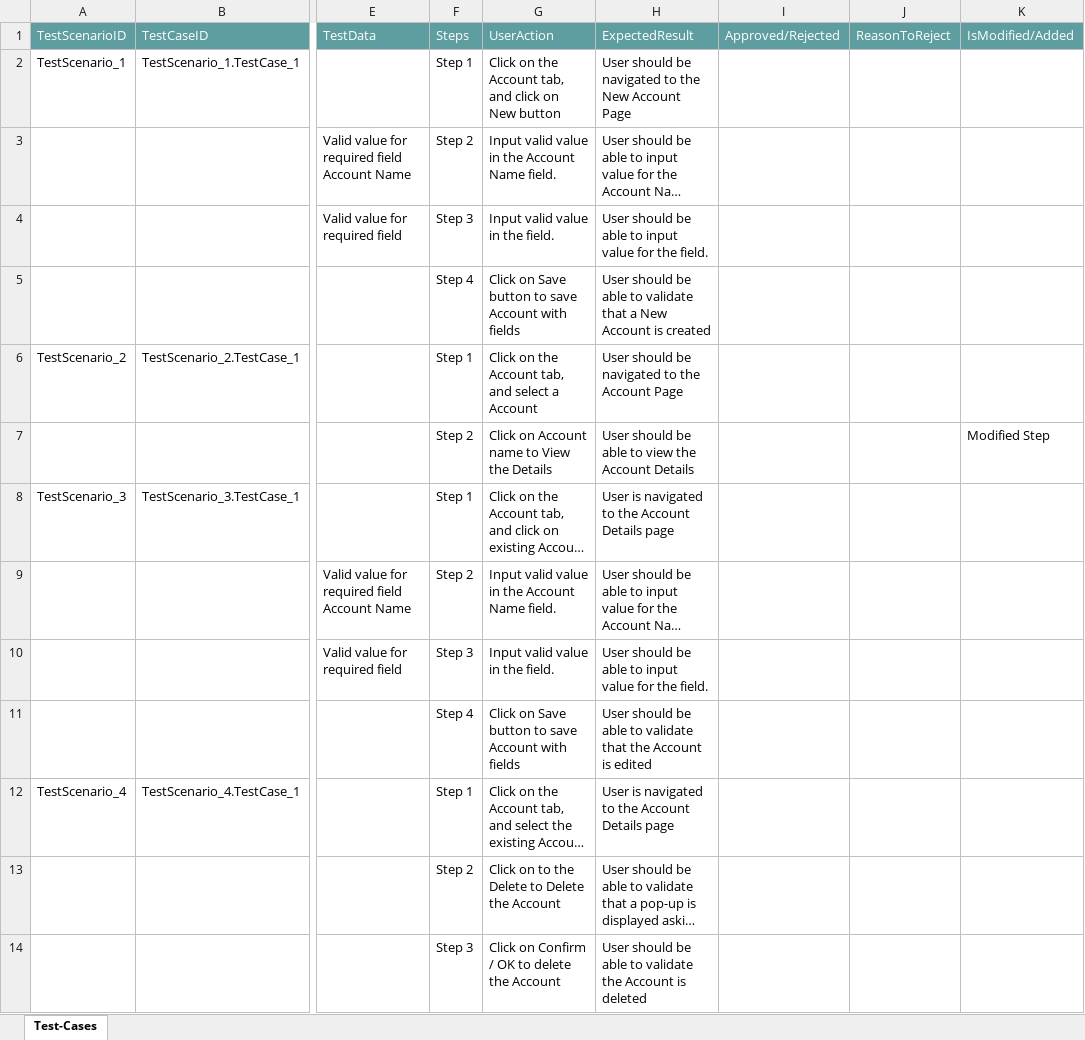
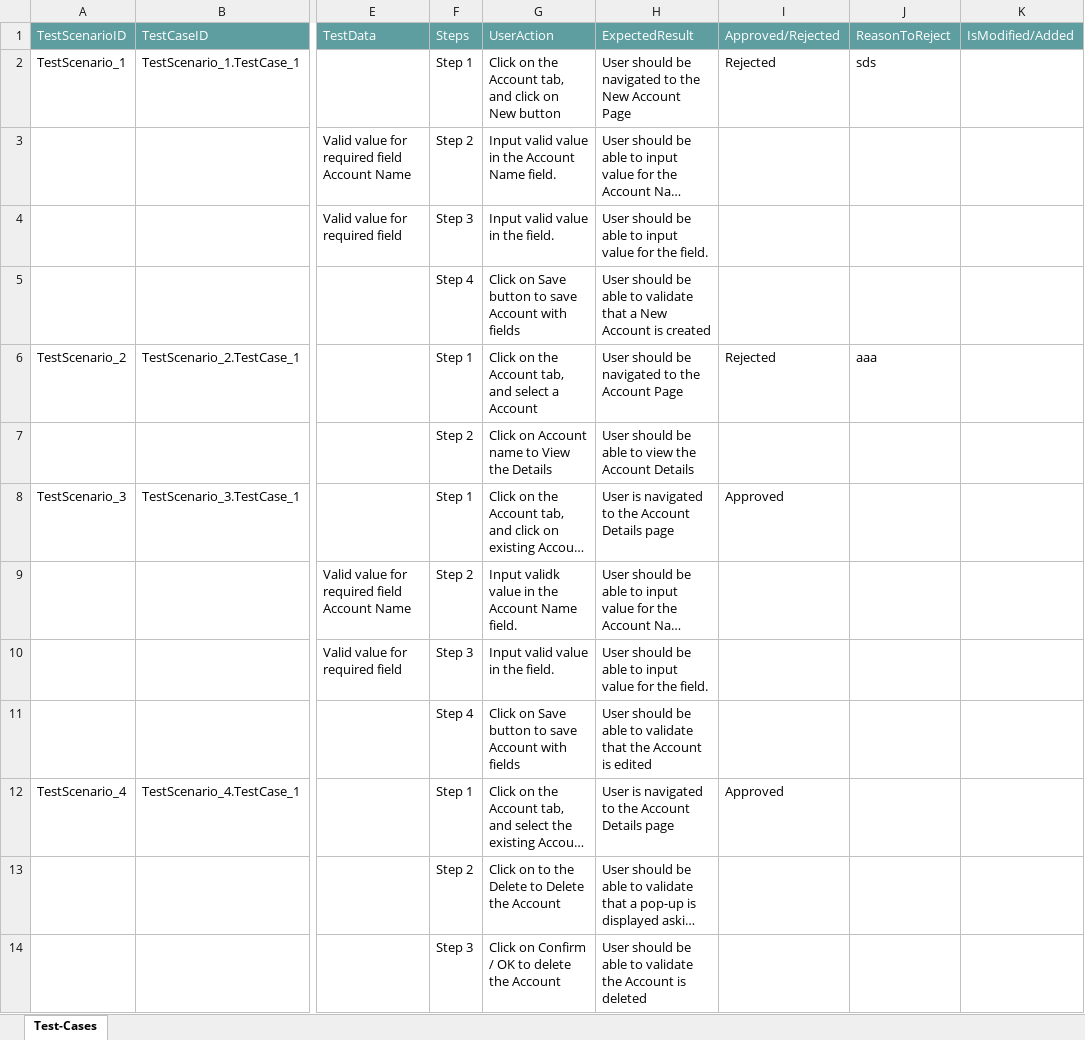
Before and after one commit to ShaikMohamedIrfan/TestingCycle, an Excel workbook: Account.xlsx, sheet Test-Cases, drawn as a sheet; only a part is shown, gaps mark what is left out; long unchanged cells end in …; values as stored, in another font and other column widths than the file's, no borders; table styles not drawn; the diff names each change by its address in the sheet, - before the commit and + after, or states it on an @@ line.

Commit message:
Add files via upload

```diff
--- a/Account.xlsx (sheet Test-Cases)
+++ b/Account.xlsx (sheet Test-Cases)
-I2: (empty)
+I2: Rejected
-J2: (empty)
+J2: sds
-I6: (empty)
+I6: Rejected
-J6: (empty)
+J6: aaa
-K7: Modified Step
+K7: (empty)
-I8: (empty)
+I8: Approved
-G9: Input valid value in the Account Name field.
+G9: Input validk value in the Account Name field.
-I12: (empty)
+I12: Approved
```
